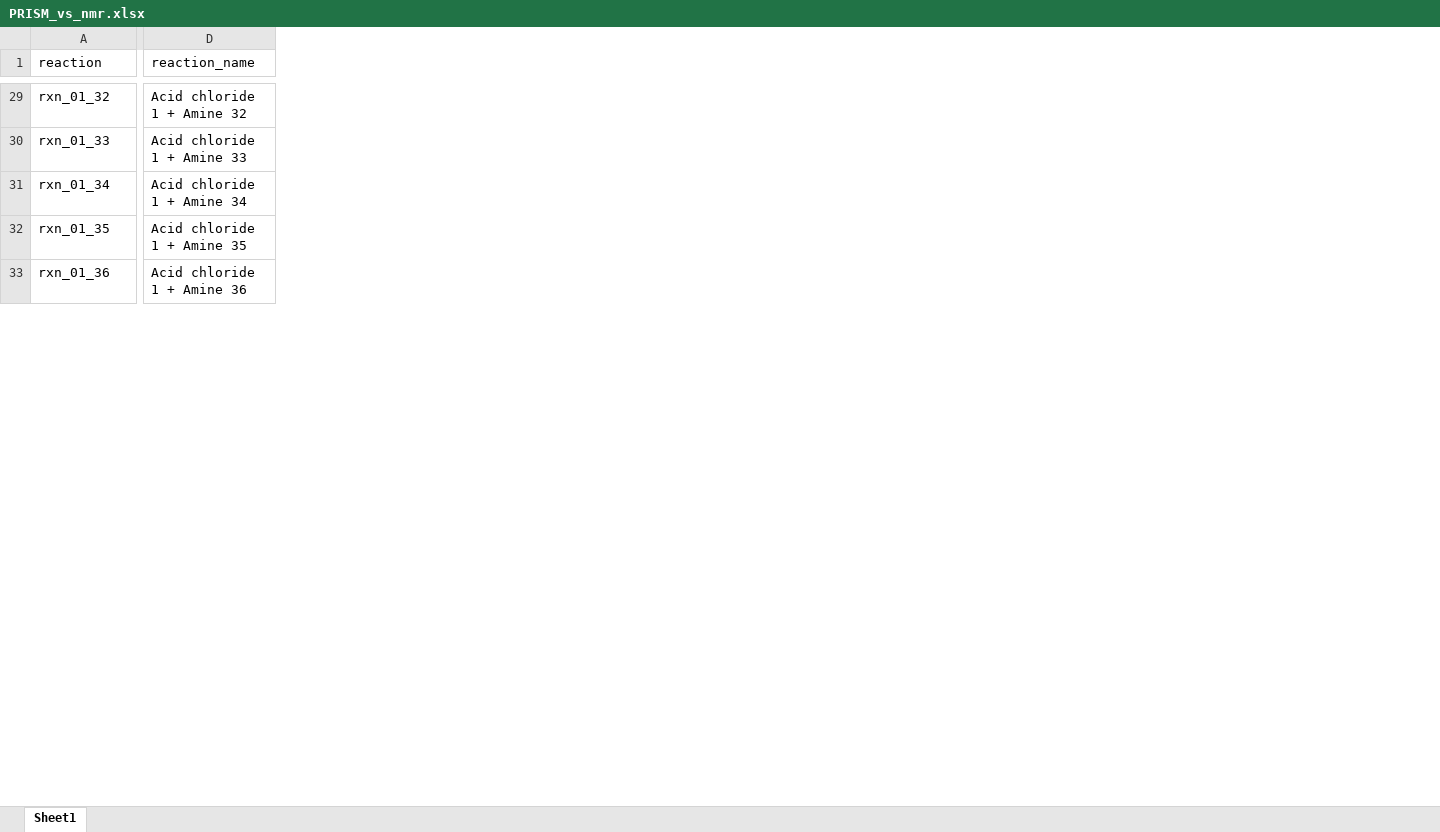
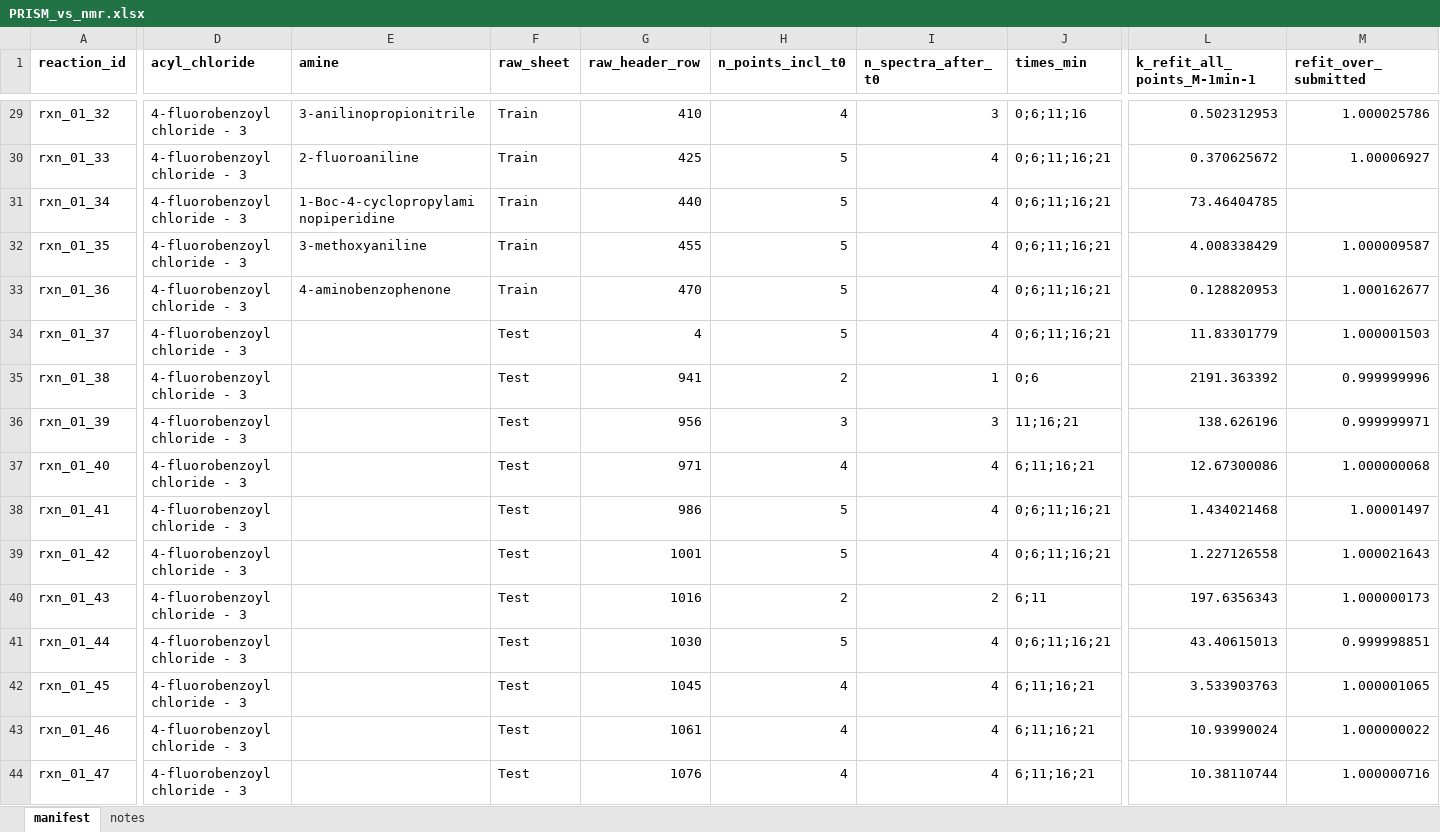
Before and after one commit to gomesgroup/PRISM, an Excel workbook: 3_ml_model/analysis/data/PRISM_vs_nmr.xlsx, sheet manifest, drawn as a sheet; only a part is shown, gaps mark what is left out; values as stored, in another font and other column widths than the file's, no borders; removed rows and columns are numbered as before the commit, all else as after; the diff covers the shown part only; the diff names each change by its address in the sheet, - before the commit and + after, or states it on an @@ line.

```diff
--- a/3_ml_model/analysis/data/PRISM_vs_nmr.xlsx (sheet manifest)
+++ b/3_ml_model/analysis/data/PRISM_vs_nmr.xlsx (sheet manifest)
-sheet tab: Sheet1
+sheet tab: manifest
+sheet tab: notes
-column D (reaction_name), rows 29-33: Acid chloride 1 + Amine 32 | Acid chloride 1 + Amine 33 | Acid chloride 1 + Amine 34 | Acid chloride 1 + Amine 35 | Acid chloride 1 + Amine 36
+column D (acyl_chloride), rows 29-33: all 4-fluorobenzoyl chloride - 3
+column E (amine), rows 29-33: 3-anilinopropionitrile | 2-fluoroaniline | 1-Boc-4-cyclopropylaminopiperidine | 3-methoxyaniline | 4-aminobenzophenone
+column F (raw_sheet), rows 29-33: all Train
+column G (raw_header_row), rows 29-33: 410 | 425 | 440 | 455 | 470
+column H (n_points_incl_t0), rows 29-33: 4 | 5 | 5 | 5 | 5
+column I (n_spectra_after_t0), rows 29-33: 3 | 4 | 4 | 4 | 4
+column J (times_min), rows 29-33: 0;6;11;16 | 0;6;11;16;21 | 0;6;11;16;21 | 0;6;11;16;21 | 0;6;11;16;21
+column L (k_refit_all_points_M-1min-1), rows 29-33: 0.502312953 | 0.370625672 | 73.46404785 | 4.008338429 | 0.128820953
+column M (refit_over_submitted), rows 29-33: 1.000025786 | 1.00006927 |  | 1.000009587 | 1.000162677
-A1: reaction
+A1: reaction_id
-A1 bold: off
+A1 bold: on
@@ row 63 moved to row 34: rxn_01_37 @@
@@ row 129 moved to row 35: rxn_01_38 @@
@@ row 130 moved to row 36: rxn_01_39 @@
@@ row 131 moved to row 37: rxn_01_40 @@
@@ row 132 moved to row 38: rxn_01_41 @@
@@ row 133 moved to row 39: rxn_01_42 @@
@@ row 134 moved to row 40: rxn_01_43 @@
@@ row 135 moved to row 41: rxn_01_44 @@
@@ row 136 moved to row 42: rxn_01_45 @@
@@ row 137 moved to row 43: rxn_01_46 @@
@@ row 138 moved to row 44: rxn_01_47 @@
```
Also changed, not shown: 1 added row, 1 removed row, 45 moved rows, 3 added columns, 3 removed columns, 5 edited cells and cell formats elsewhere in this sheet, 2_rate_fitting/inputs/PRISM_nmr_rates.xlsx.
